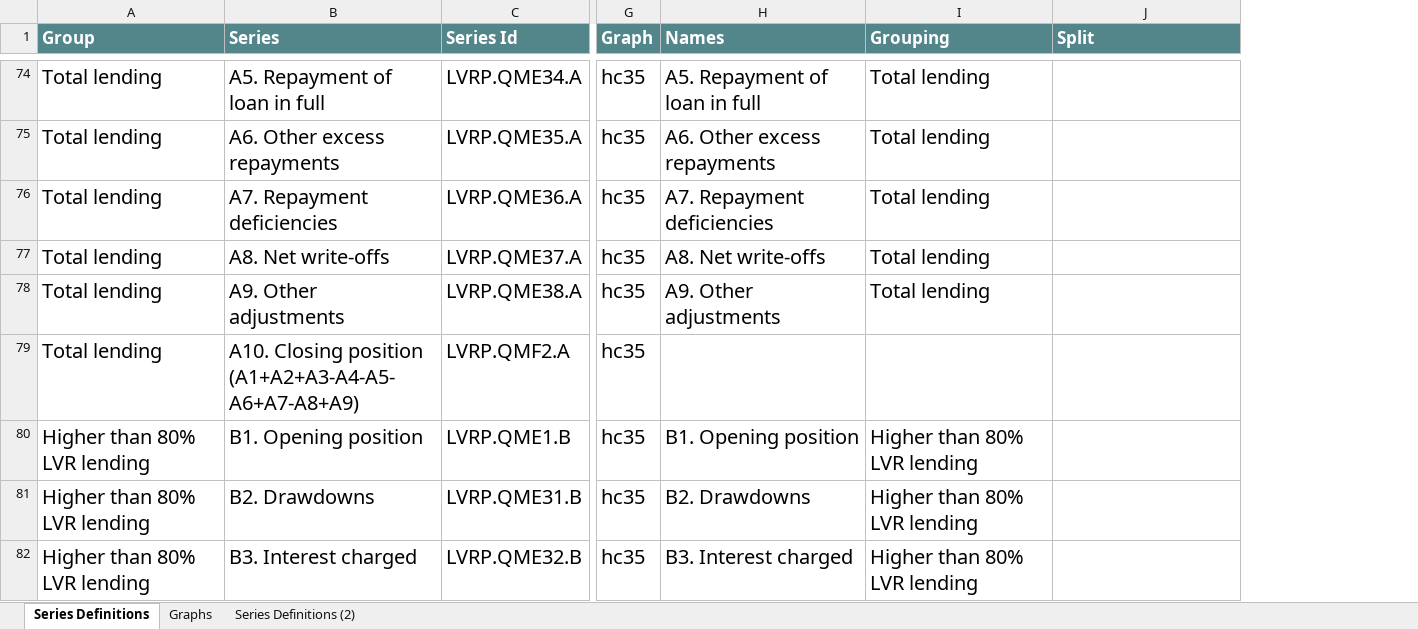
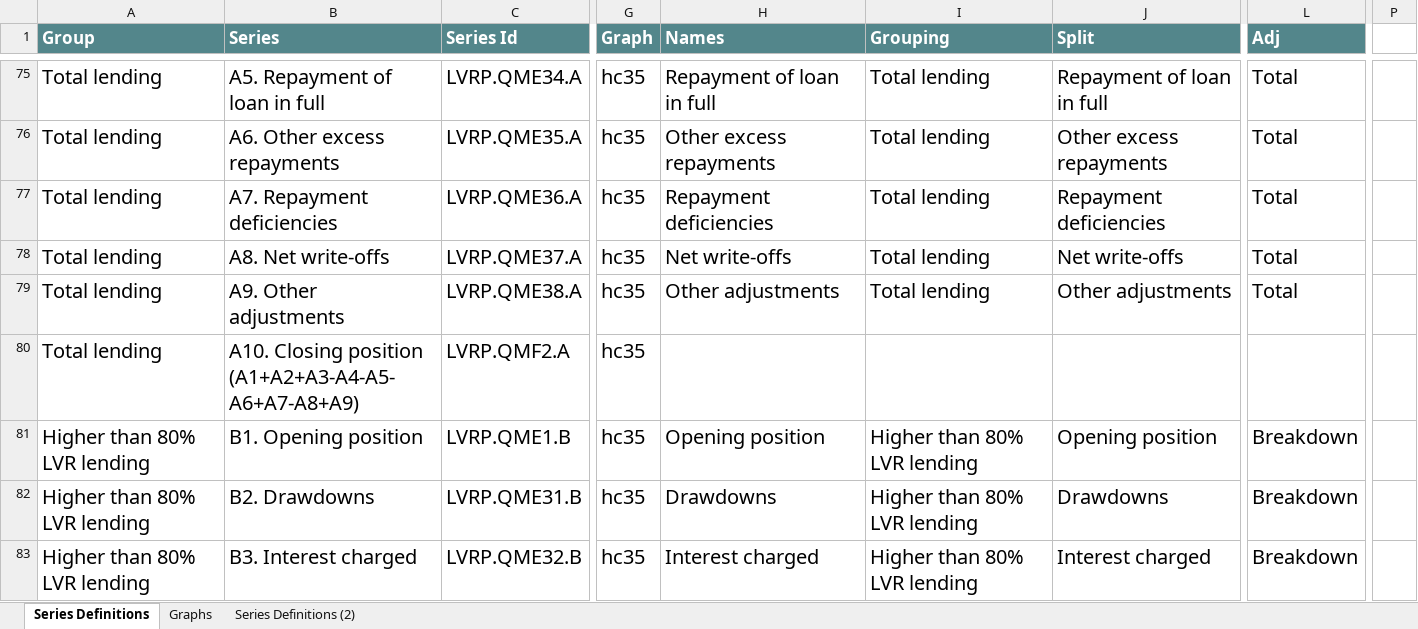
Before and after one commit to Aerob0y/Altitude, an Excel workbook: reference/RBNZ_Series.xlsx, sheet Series Definitions, drawn as a sheet; only a part is shown, gaps mark what is left out; values as stored, in another font and other column widths than the file's, no borders; addresses are those after the commit; the diff covers the shown part only; the diff names each change by its address in the sheet, - before the commit and + after, or states it on an @@ line.

```diff
--- a/reference/RBNZ_Series.xlsx (sheet Series Definitions)
+++ b/reference/RBNZ_Series.xlsx (sheet Series Definitions)
+column L (Adj), rows 75-83: Total | Total | Total | Total | Total |  | Breakdown | Breakdown | Breakdown
+column P, empty
-H75 (Names): A5. Repayment of loan in full
+H75 (Names): Repayment of loan in full
-J75 (Split): (empty)
+J75 (Split): Repayment of loan in full
-H76 (Names): A6. Other excess repayments
+H76 (Names): Other excess repayments
-J76 (Split): (empty)
+J76 (Split): Other excess repayments
-H77 (Names): A7. Repayment deficiencies
+H77 (Names): Repayment deficiencies
-J77 (Split): (empty)
+J77 (Split): Repayment deficiencies
-H78 (Names): A8. Net write-offs
+H78 (Names): Net write-offs
-J78 (Split): (empty)
+J78 (Split): Net write-offs
-H79 (Names): A9. Other adjustments
+H79 (Names): Other adjustments
-J79 (Split): (empty)
+J79 (Split): Other adjustments
-H81 (Names): B1. Opening position
+H81 (Names): Opening position
-J81 (Split): (empty)
+J81 (Split): Opening position
-H82 (Names): B2. Drawdowns
+H82 (Names): Drawdowns
-J82 (Split): (empty)
+J82 (Split): Drawdowns
-H83 (Names): B3. Interest charged
+H83 (Names): Interest charged
-J83 (Split): (empty)
+J83 (Split): Interest charged
```
Also changed, not shown: 3 added rows, 4 removed rows, 1022 edited cells and cell formats elsewhere in this sheet, formulas that keep their value, 24 other files.
